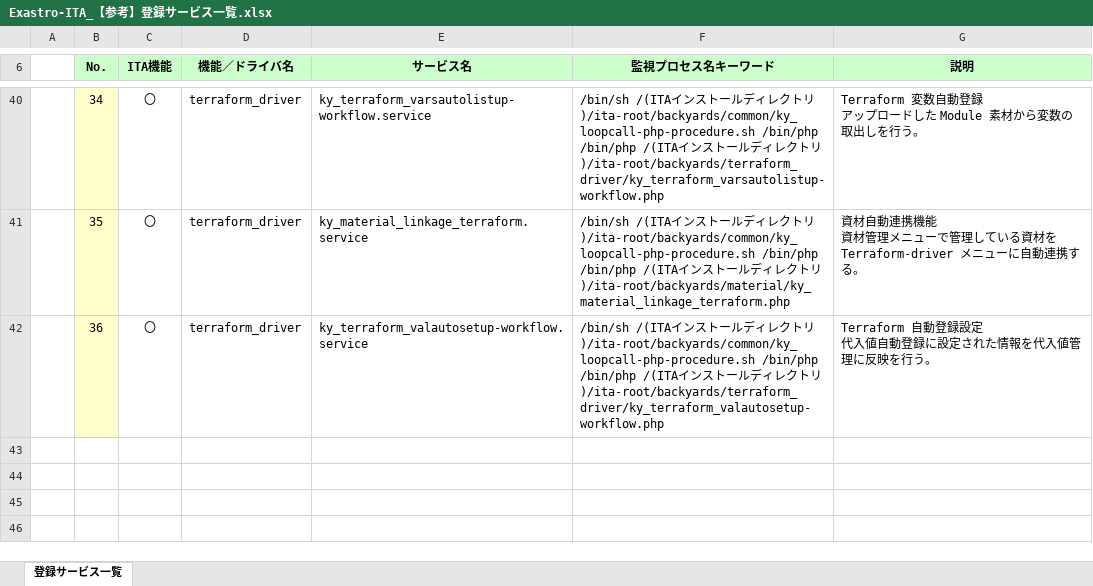
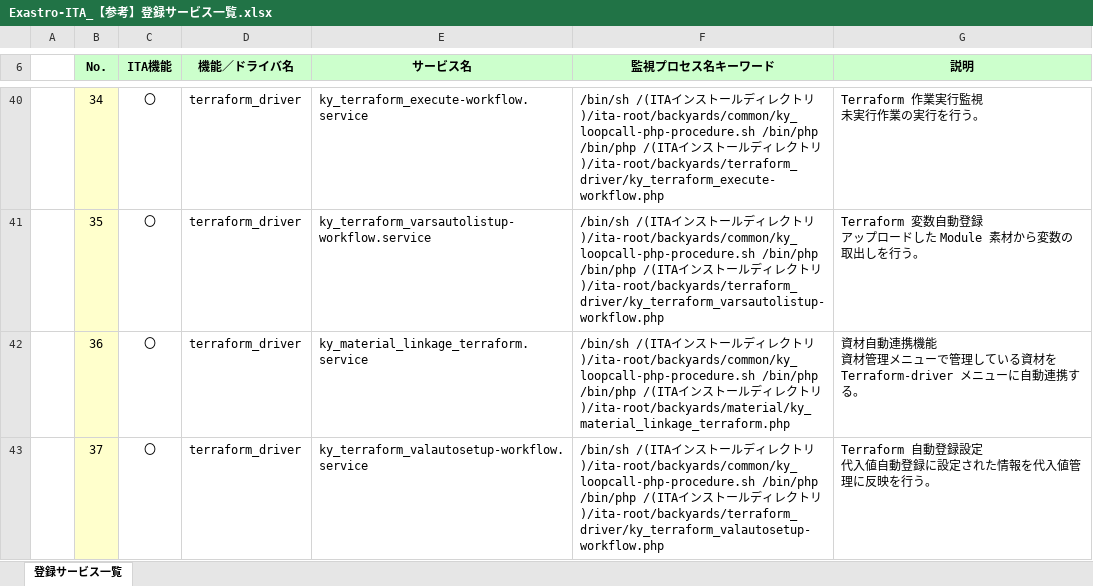
Before and after one commit to exastro-suite/it-automation-docs, an Excel workbook: asset/Documents_ja/Exastro-ITA_【参考】登録サービス一覧.xlsx, sheet 登録サービス一覧, drawn as a sheet; only a part is shown, gaps mark what is left out; values as stored, in another font and other column widths than the file's, no borders; ↵ is a line break in a cell; the diff covers the shown part only; the diff names each change by its address in the sheet, - before the commit and + after, or states it on an @@ line.

```diff
--- a/asset/Documents_ja/Exastro-ITA_【参考】登録サービス一覧.xlsx (sheet 登録サービス一覧)
+++ b/asset/Documents_ja/Exastro-ITA_【参考】登録サービス一覧.xlsx (sheet 登録サービス一覧)
-E40 (サービス名): ky_terraform_varsautolistup-workflow.service
+E40 (サービス名): ky_terraform_execute-workflow.service
-F40 (監視プロセス名キーワード): …トリ)/ita-root/backyards/terraform_driver/ky_terraform_varsautolistup-workflow.php
+F40 (監視プロセス名キーワード): …トリ)/ita-root/backyards/terraform_driver/ky_terraform_execute-workflow.php
-G40 (説明): Terraform 変数自動登録 ↵ アップロードした Module 素材から変数の取出しを行う。
+G40 (説明): Terraform 作業実行監視 ↵ 未実行作業の実行を行う。
-E41 (サービス名): ky_material_linkage_terraform.service
+E41 (サービス名): ky_terraform_varsautolistup-workflow.service
-F41 (監視プロセス名キーワード): …トリ)/ita-root/backyards/material/ky_material_linkage_terraform.php
+F41 (監視プロセス名キーワード): …トリ)/ita-root/backyards/terraform_driver/ky_terraform_varsautolistup-workflow.php
-G41 (説明): 資材自動連携機能 ↵ 資材管理メニューで管理している資材を Terraform-driver メニューに自動連携する。
+G41 (説明): Terraform 変数自動登録 ↵ アップロードした Module 素材から変数の取出しを行う。
-E42 (サービス名): ky_terraform_valautosetup-workflow.service
+E42 (サービス名): ky_material_linkage_terraform.service
-F42 (監視プロセス名キーワード): …トリ)/ita-root/backyards/terraform_driver/ky_terraform_valautosetup-workflow.php
+F42 (監視プロセス名キーワード): …トリ)/ita-root/backyards/material/ky_material_linkage_terraform.php
-G42 (説明): Terraform 自動登録設定 ↵ 代入値自動登録に設定された情報を代入値管理に反映を行う。
+G42 (説明): 資材自動連携機能 ↵ 資材管理メニューで管理している資材を Terraform-driver メニューに自動連携する。
+row 43:  | 37 | 〇 | terraform_driver | ky_terraform_valautosetup-workflow.service | /bin/sh /(ITAインストールディレクトリ)/ita-root/backyards/common/ky_loopcall-php-procedure.sh /bin/php /bin/php /(ITAインストールディレクトリ)/ita-root/backyards/terraform_driver/ky_terraform_valautosetup-workflow.php | Terraform 自動登録設定 ↵ 代入値自動登録に設定された情報を代入値管理に反映を行う。
```
Also changed, not shown: 63 edited cells elsewhere in this sheet, 1 other file.
